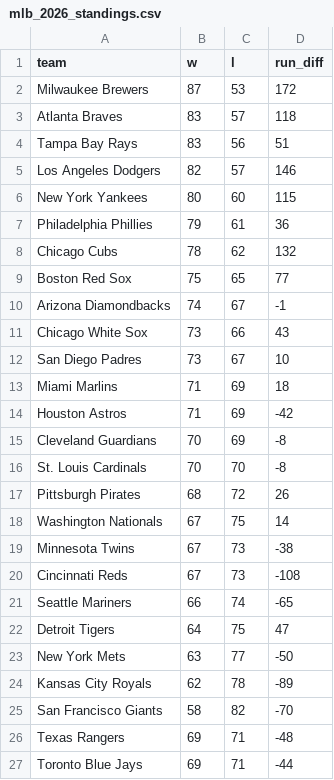
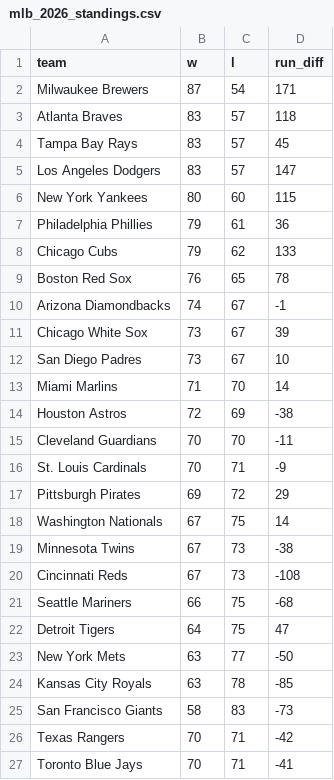
Before and after one commit to LocalLogicManagers/Sports, a CSV file: maintenance/data/mlb_2026_standings.csv, drawn as a sheet; only a part is shown; the diff covers the shown part only.

Commit message:
Daily sports picks data refresh - 2026-09-04

```diff
--- a/maintenance/data/mlb_2026_standings.csv
+++ b/maintenance/data/mlb_2026_standings.csv
@@ -1,18 +1,18 @@
 team,w,l,run_diff
-Milwaukee Brewers,87,53,172
+Milwaukee Brewers,87,54,171
 Atlanta Braves,83,57,118
-Tampa Bay Rays,83,56,51
-Los Angeles Dodgers,82,57,146
+Tampa Bay Rays,83,57,45
+Los Angeles Dodgers,83,57,147
 New York Yankees,80,60,115
 Philadelphia Phillies,79,61,36
-Chicago Cubs,78,62,132
-Boston Red Sox,75,65,77
+Chicago Cubs,79,62,133
+Boston Red Sox,76,65,78
 Arizona Diamondbacks,74,67,-1
-Chicago White Sox,73,66,43
+Chicago White Sox,73,67,39
 San Diego Padres,73,67,10
-Miami Marlins,71,69,18
-Houston Astros,71,69,-42
-Cleveland Guardians,70,69,-8
-St. Louis Cardinals,70,70,-8
-Pittsburgh Pirates,68,72,26
+Miami Marlins,71,70,14
+Houston Astros,72,69,-38
+Cleveland Guardians,70,70,-11
+St. Louis Cardinals,70,71,-9
+Pittsburgh Pirates,69,72,29
 Washington Nationals,67,75,14
@@ -20,8 +20,8 @@ Minnesota Twins,67,73,-38
 Cincinnati Reds,67,73,-108
-Seattle Mariners,66,74,-65
+Seattle Mariners,66,75,-68
 Detroit Tigers,64,75,47
 New York Mets,63,77,-50
-Kansas City Royals,62,78,-89
-San Francisco Giants,58,82,-70
-Texas Rangers,69,71,-48
-Toronto Blue Jays,69,71,-44
+Kansas City Royals,63,78,-85
+San Francisco Giants,58,83,-73
+Texas Rangers,70,71,-42
+Toronto Blue Jays,70,71,-41
```
Also changed, not shown: 4 edited cells elsewhere in this file, maintenance/data/mlb_slate.csv, 8 other files.
